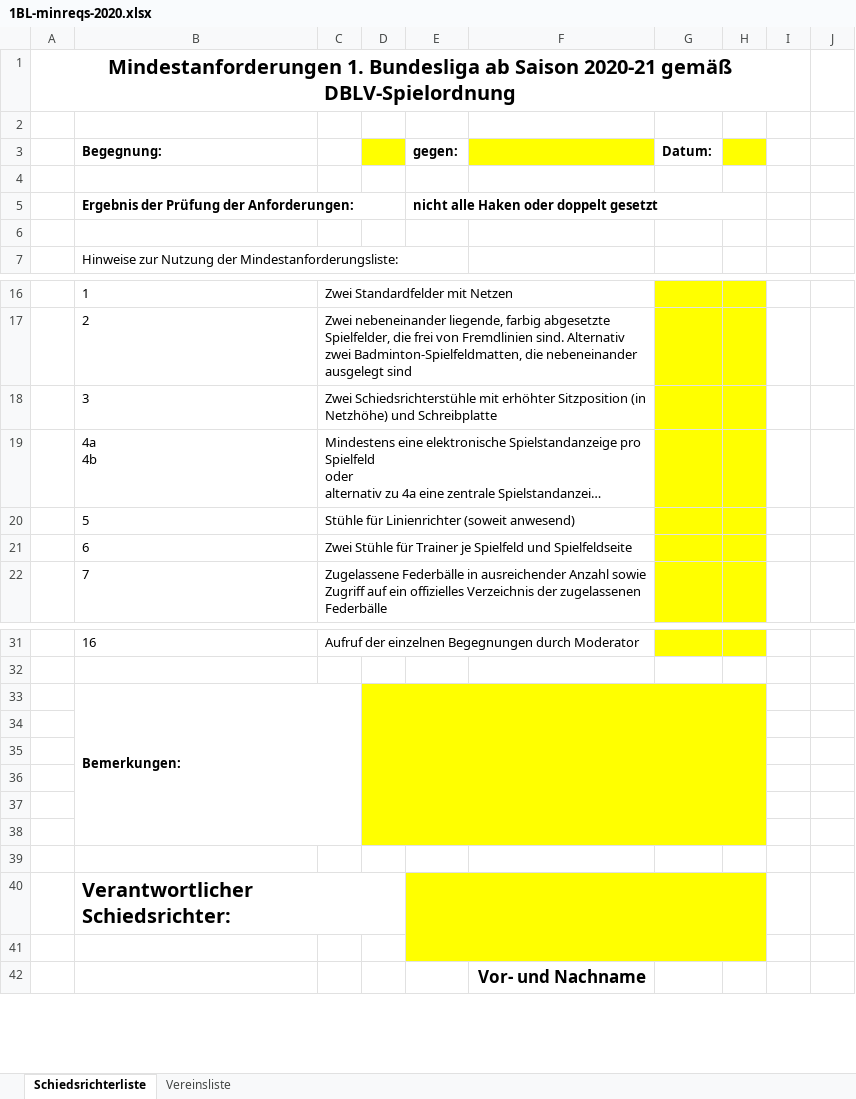
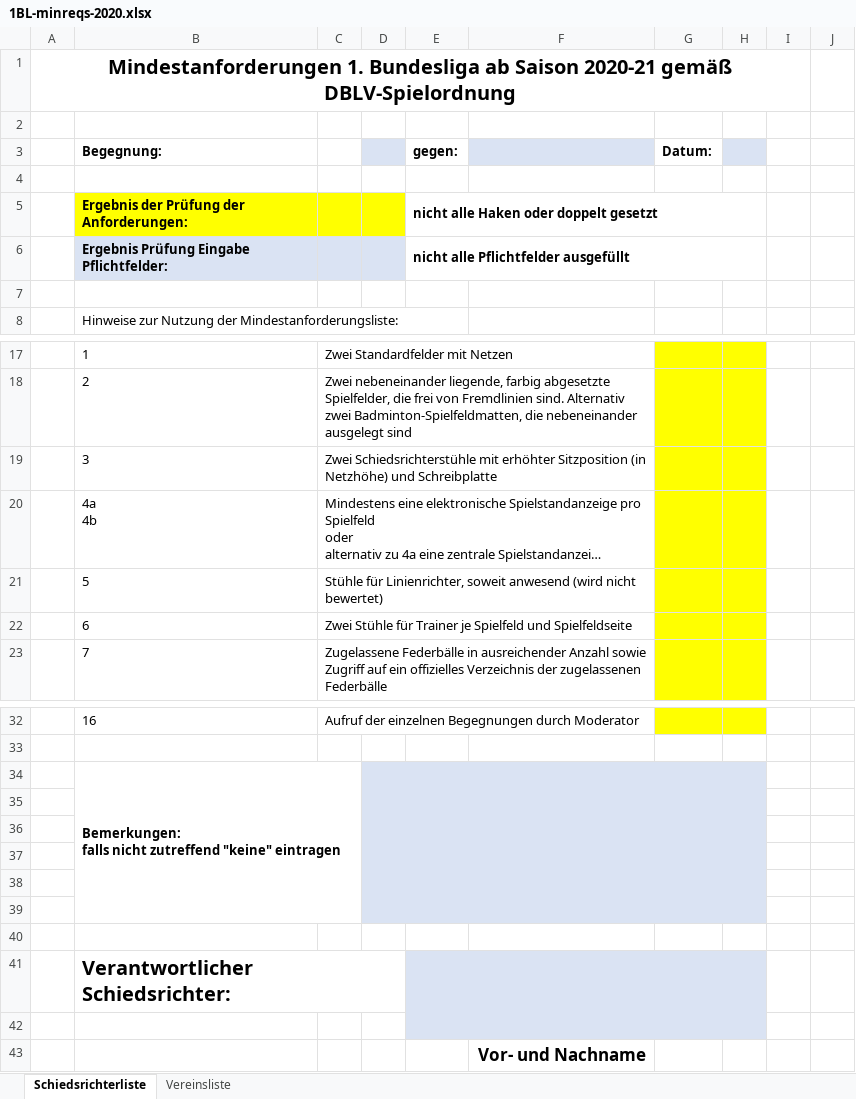
Before and after one commit to phihag/bup, an Excel workbook: div/eventsheet/1BL-minreqs-2020.xlsx, sheet Schiedsrichterliste, drawn as a sheet; only a part is shown, gaps mark what is left out; long unchanged cells end in …; values as stored, in another font and other column widths than the file's, no borders; charts and pictures and conditional formats not drawn; addresses are those after the commit; ↵ is a line break in a cell; the diff names each change by its address in the sheet, - before the commit and + after, or states it on an @@ line.

```diff
--- a/div/eventsheet/1BL-minreqs-2020.xlsx (sheet Schiedsrichterliste)
+++ b/div/eventsheet/1BL-minreqs-2020.xlsx (sheet Schiedsrichterliste)
-D3 fill: #FFFF00
+D3 fill: #DAE3F3
-F3 fill: #FFFF00
+F3 fill: #DAE3F3
-H3 fill: #FFFF00
+H3 fill: #DAE3F3
-B5:D5 fill: none
+B5:D5 fill: #FFFF00
+row 6:  | Ergebnis Prüfung Eingabe Pflichtfelder: |  |  | nicht alle Pflichtfelder ausgefüllt
-C21: Stühle für Linienrichter (soweit anwesend)
+C21: Stühle für Linienrichter, soweit anwesend (wird nicht bewertet)
-B34 (Begegnung:): Bemerkungen:
+B34 (Begegnung:): Bemerkungen: ↵ falls nicht zutreffend "keine" eintragen
-D34:H39 fill: #FFFF00
+D34:H39 fill: #DAE3F3
-E41:H42 fill: #FFFF00
+E41:H42 fill: #DAE3F3
```
Also changed, not shown: sheet Vereinsliste, hidden cells, charts or pictures, div/eventsheet/2BL-minreqs-2020.xlsx.
